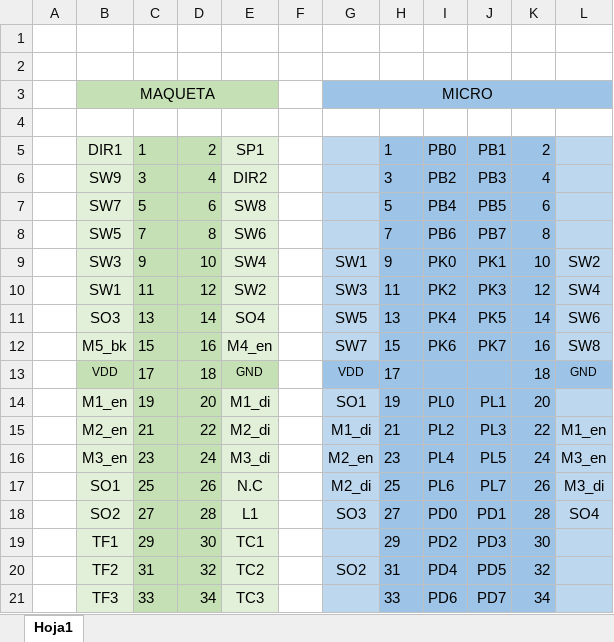
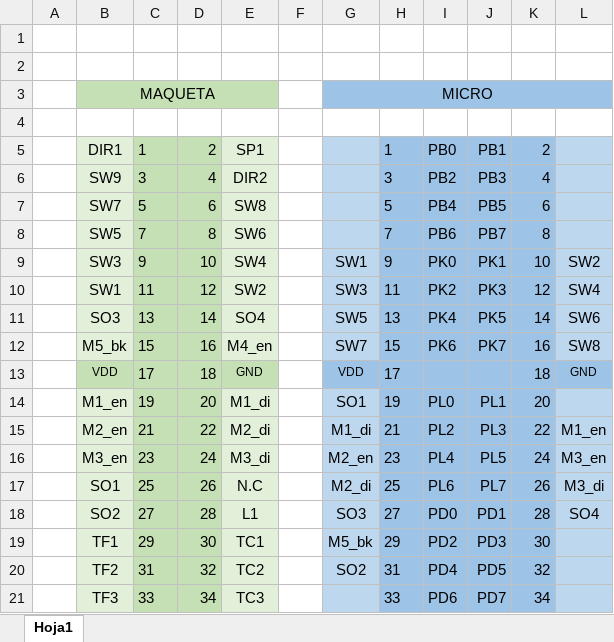
Before and after one commit to jdcdp/trabajo_micros, an Excel workbook: Mapeado Pines.xlsx, sheet Hoja1, drawn as a sheet; values as stored, in another font and other column widths than the file's, no borders; the diff names each change by its address in the sheet, - before the commit and + after, or states it on an @@ line.

Commit message:
Add files via upload

```diff
--- a/Mapeado Pines.xlsx (sheet Hoja1)
+++ b/Mapeado Pines.xlsx (sheet Hoja1)
-G19: (empty)
+G19: M5_bk
```
